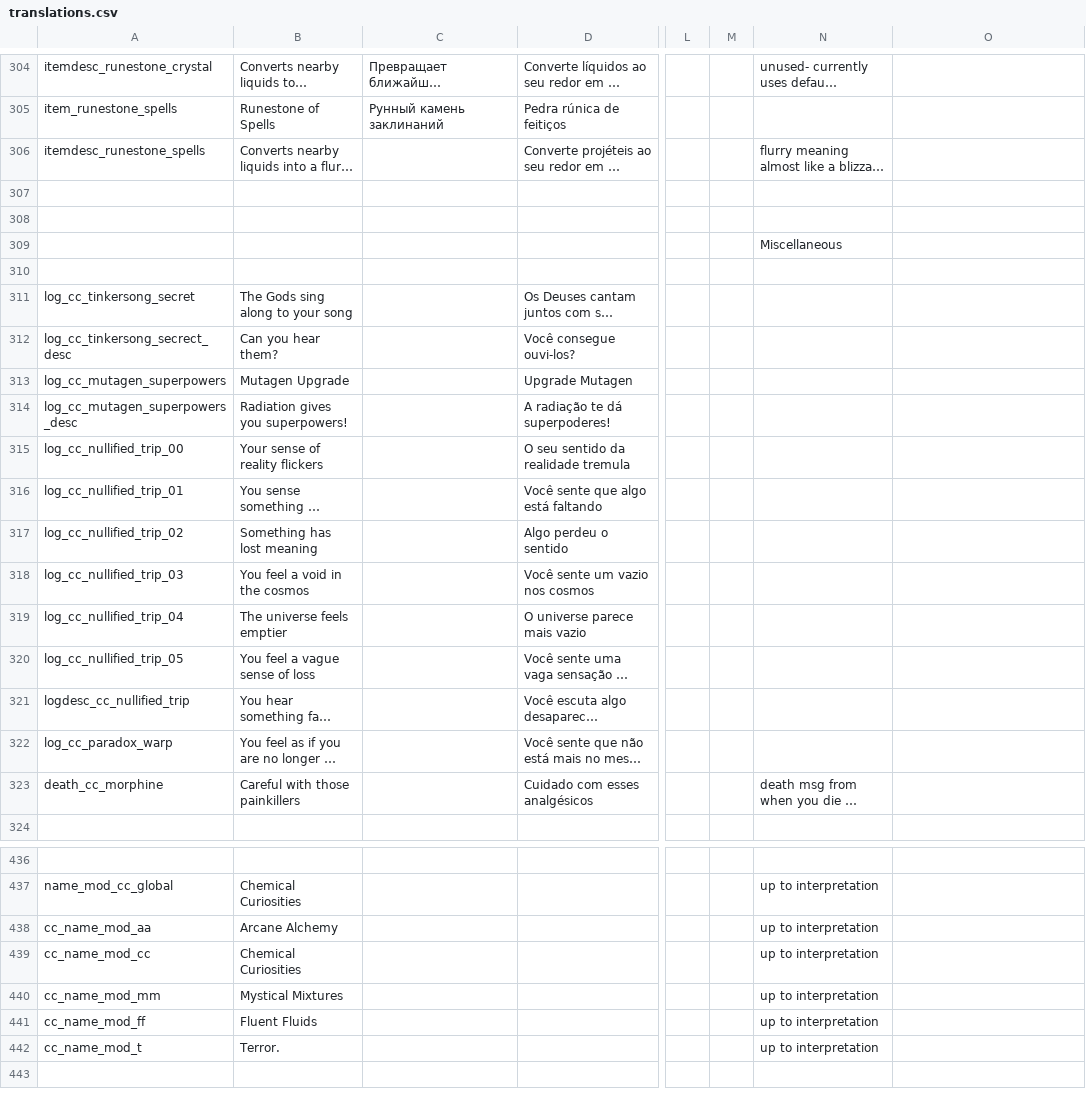
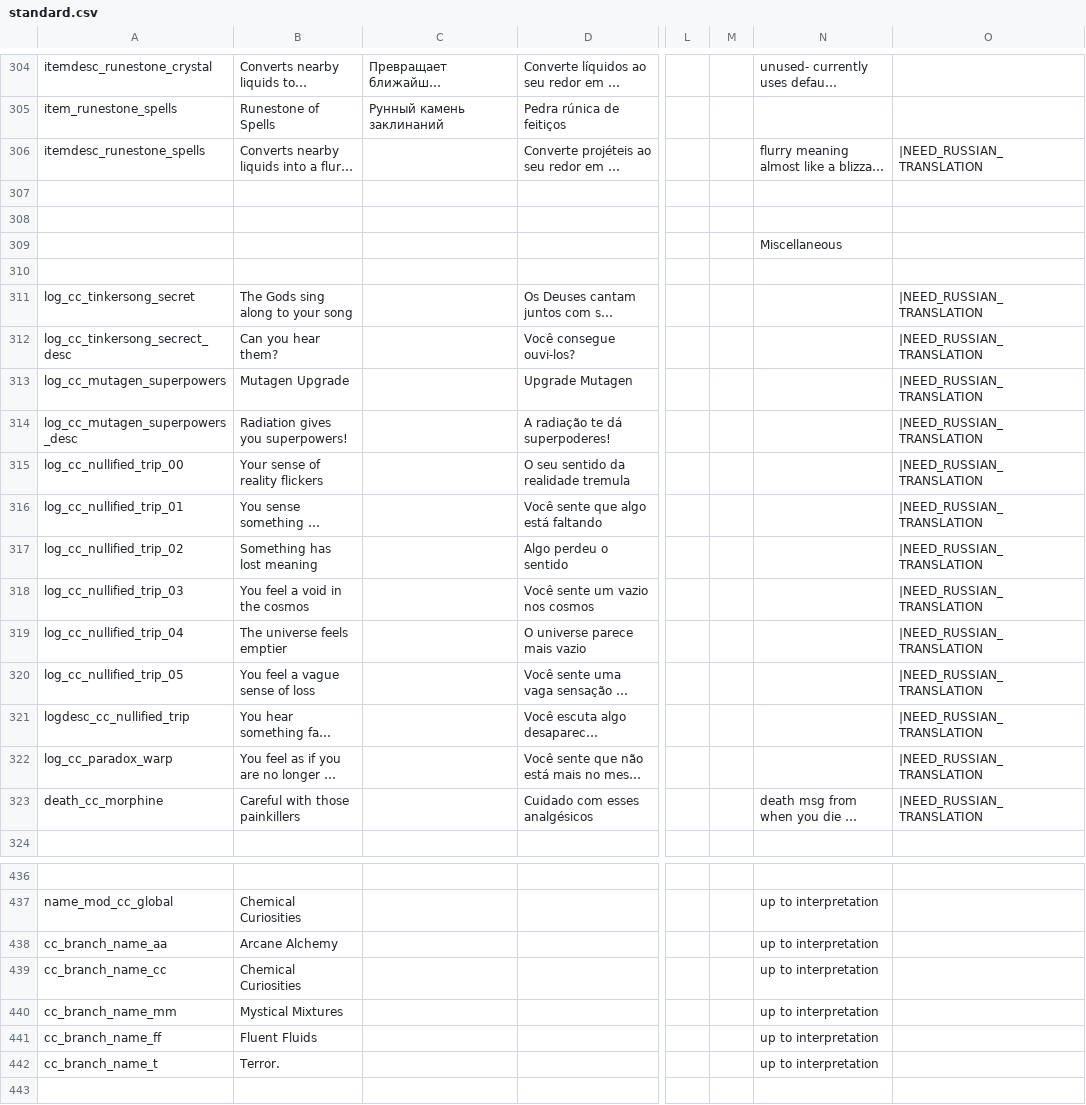
Before and after one commit to Squirrelly13/Hydroxide, a CSV file: translations/standard.csv (was translations.csv), drawn as a sheet; only a part is shown, gaps mark what is left out; long unchanged cells end in …; the diff covers the shown part only; the diff names each change by its address in the sheet, - before the commit and + after, or states it on an @@ line.

Commit message:
reworked translation system for non-standard languages

```diff
--- a/translations.csv
+++ b/translations/standard.csv
-O306: (empty)
+O306: |NEED_RUSSIAN_TRANSLATION
-O311:O323: (empty)
+O311:O323: |NEED_RUSSIAN_TRANSLATION
-A438: cc_name_mod_aa
+A438: cc_branch_name_aa
-A439: cc_name_mod_cc
+A439: cc_branch_name_cc
-A440: cc_name_mod_mm
+A440: cc_branch_name_mm
-A441: cc_name_mod_ff
+A441: cc_branch_name_ff
-A442: cc_name_mod_t
+A442: cc_branch_name_t
```
Also changed, not shown: 25 edited cells elsewhere in this file, 5 other files.
